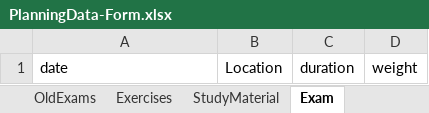
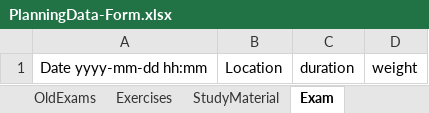
Before and after one commit to HiveMinds/CoursePlanningTemplate, an Excel workbook: CoursePlanningTemplate/PlanningData-Form.xlsx, sheet Exam, drawn as a sheet; values as stored, in another font and other column widths than the file's, no borders; the diff names each change by its address in the sheet, - before the commit and + after, or states it on an @@ line.

```diff
--- a/CoursePlanningTemplate/PlanningData-Form.xlsx (sheet Exam)
+++ b/CoursePlanningTemplate/PlanningData-Form.xlsx (sheet Exam)
-A1: date
+A1: Date yyyy-mm-dd hh:mm
```
Also changed, not shown: sheet Lectures, sheet Assignments.
